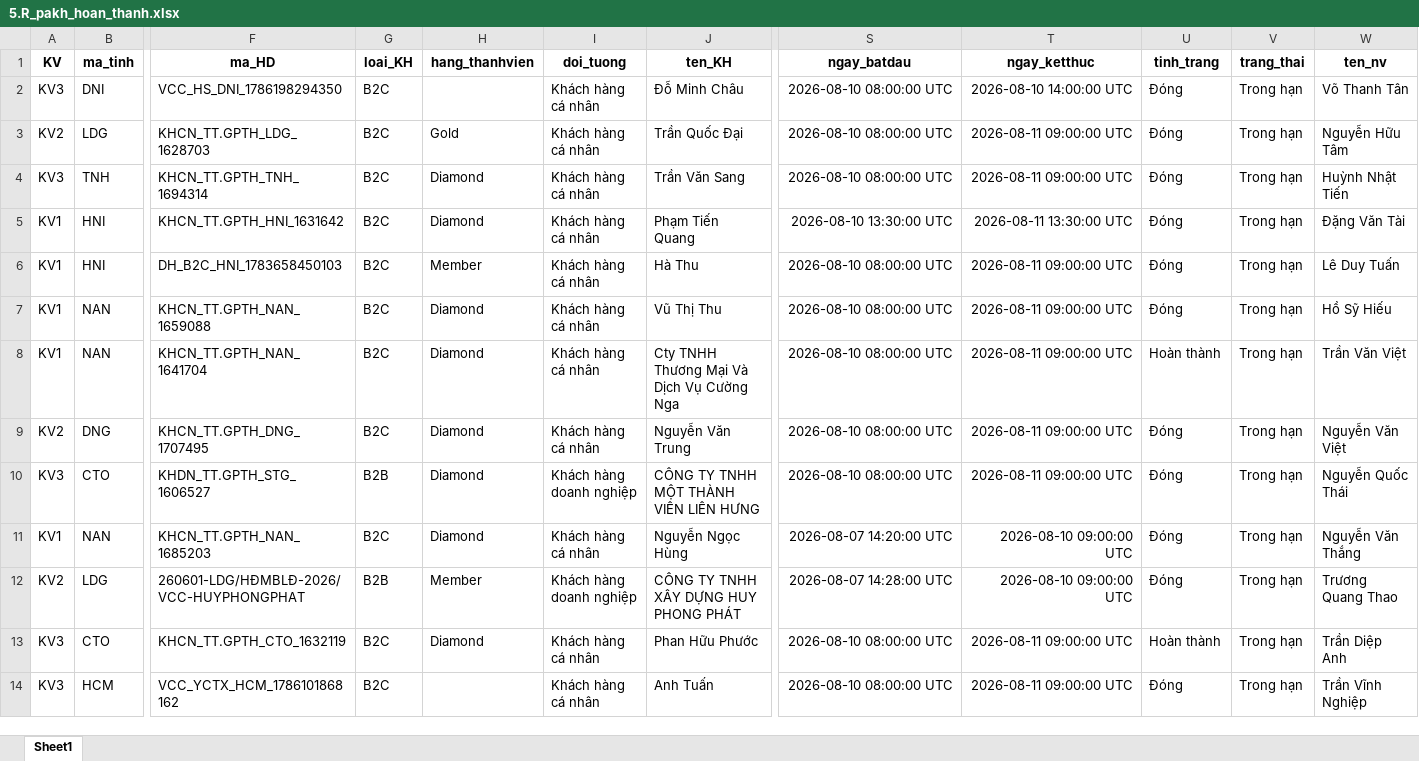
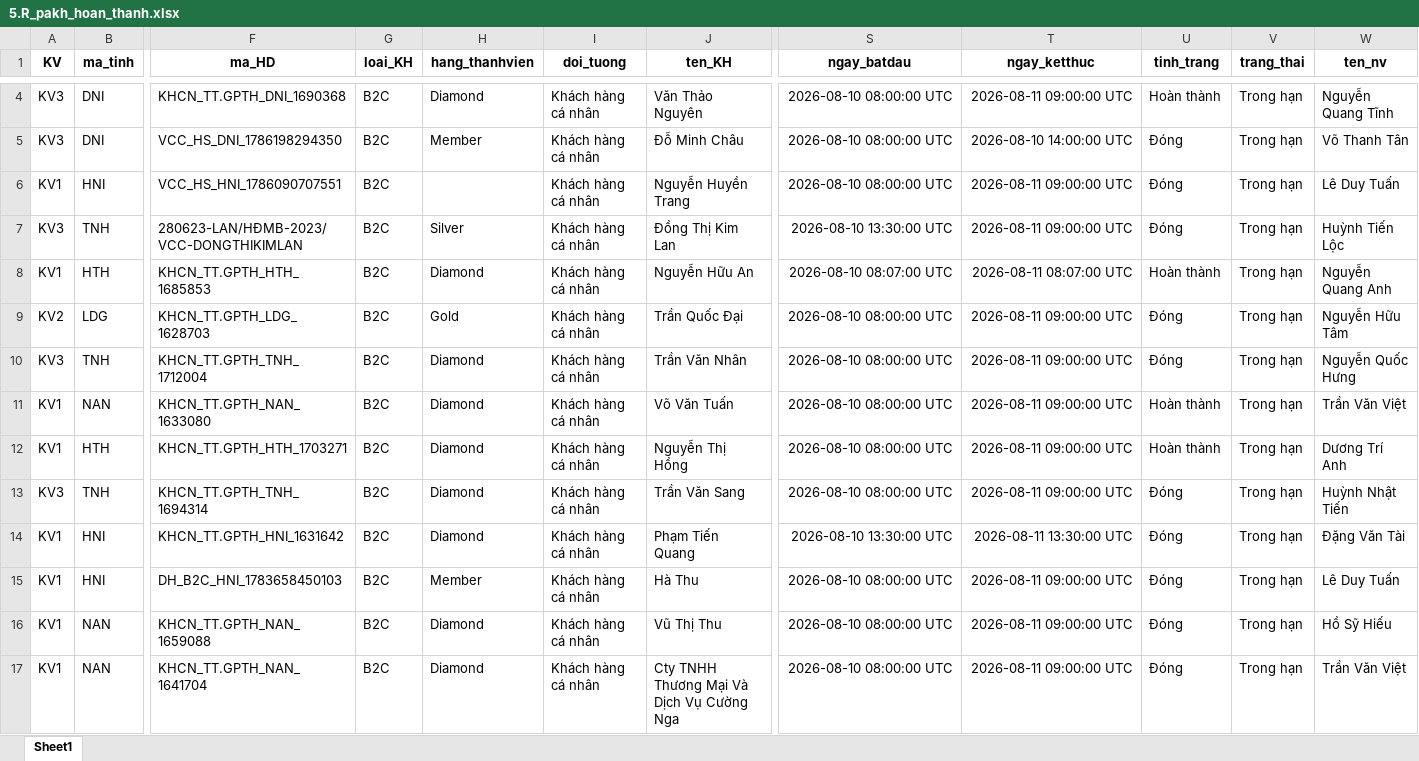
Before and after one commit to Nhunggg1612/dashboard-PAKH, an Excel workbook: data/5.R_pakh_hoan_thanh.xlsx, sheet Sheet1, drawn as a sheet; only a part is shown, gaps mark what is left out; the shorter side is filled out with more unchanged rows; values as stored, in another font and other column widths than the file's, no borders; addresses are those after the commit; rows hold the shown columns only; the diff covers the shown part only; the diff names each change by its address in the sheet, - before the commit and + after, or states it on an @@ line.

```diff
--- a/data/5.R_pakh_hoan_thanh.xlsx (sheet Sheet1)
+++ b/data/5.R_pakh_hoan_thanh.xlsx (sheet Sheet1)
+row 4: KV3 | DNI | KHCN_TT.GPTH_DNI_1690368 | B2C | Diamond | Khách hàng cá nhân | Văn Thảo Nguyên | 2026-08-10 08:00:00 UTC | 2026-08-11 09:00:00 UTC | Hoàn thành | Trong hạn | Nguyễn Quang Tĩnh
-H5 (hang_thanhvien): (empty)
+H5 (hang_thanhvien): Member
+row 6: KV1 | HNI | VCC_HS_HNI_1786090707551 | B2C |  | Khách hàng cá nhân | Nguyễn Huyền Trang | 2026-08-10 08:00:00 UTC | 2026-08-11 09:00:00 UTC | Đóng | Trong hạn | Lê Duy Tuấn
+row 7: KV3 | TNH | 280623-LAN/HĐMB-2023/VCC-DONGTHIKIMLAN | B2C | Silver | Khách hàng cá nhân | Đồng Thị Kim Lan | 2026-08-10 13:30:00 UTC | 2026-08-11 09:00:00 UTC | Đóng | Trong hạn | Huỳnh Tiến Lộc
+row 8: KV1 | HTH | KHCN_TT.GPTH_HTH_1685853 | B2C | Diamond | Khách hàng cá nhân | Nguyễn Hữu An | 2026-08-10 08:07:00 UTC | 2026-08-11 08:07:00 UTC | Hoàn thành | Trong hạn | Nguyễn Quang Anh
+row 10: KV3 | TNH | KHCN_TT.GPTH_TNH_1712004 | B2C | Diamond | Khách hàng cá nhân | Trần Văn Nhân | 2026-08-10 08:00:00 UTC | 2026-08-11 09:00:00 UTC | Đóng | Trong hạn | Nguyễn Quốc Hưng
+row 11: KV1 | NAN | KHCN_TT.GPTH_NAN_1633080 | B2C | Diamond | Khách hàng cá nhân | Võ Văn Tuấn | 2026-08-10 08:00:00 UTC | 2026-08-11 09:00:00 UTC | Hoàn thành | Trong hạn | Trần Văn Việt
+row 12: KV1 | HTH | KHCN_TT.GPTH_HTH_1703271 | B2C | Diamond | Khách hàng cá nhân | Nguyễn Thị Hồng | 2026-08-10 08:00:00 UTC | 2026-08-11 09:00:00 UTC | Hoàn thành | Trong hạn | Dương Trí Anh
-U17 (tinh_trang): Hoàn thành
+U17 (tinh_trang): Đóng
```
Also changed, not shown: 12 added rows, 1 removed row and 2 edited cells elsewhere in this sheet, data/3.R_pakh.xlsx, 8 other files.
